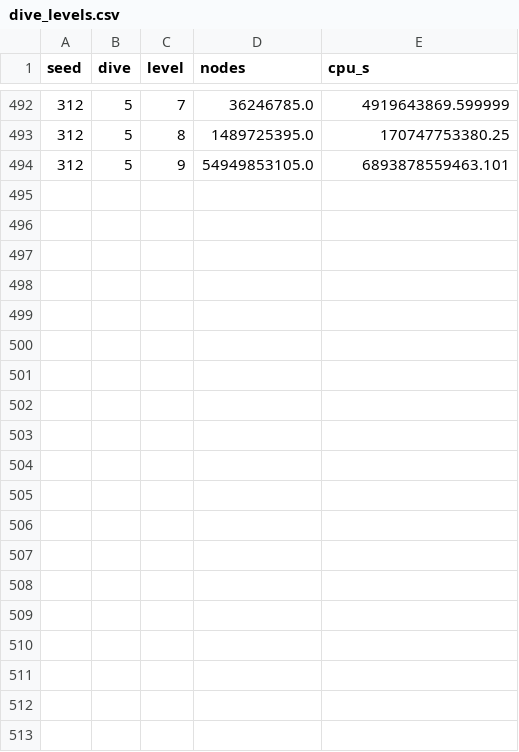
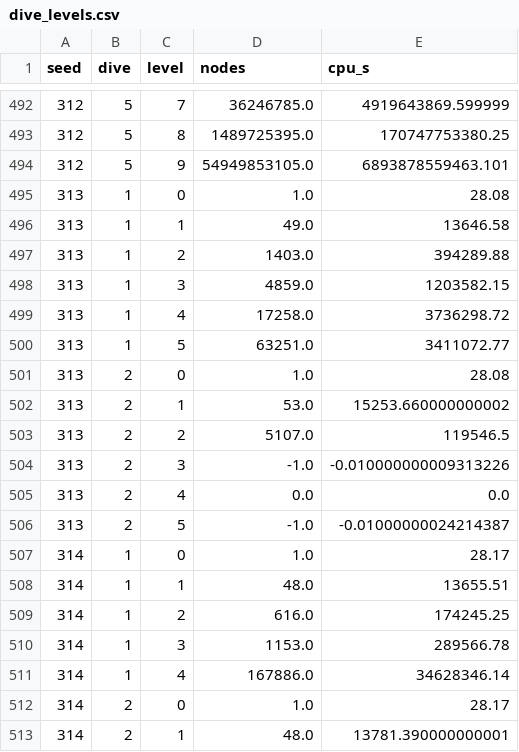
Before and after one commit to natebrix/qap, a CSV file: experiments/estimates/tai50b/dives/dive_levels.csv, drawn as a sheet; only a part is shown, gaps mark what is left out; the diff covers the shown part only; the diff names each change by its address in the sheet, - before the commit and + after, or states it on an @@ line.

```diff
--- a/experiments/estimates/tai50b/dives/dive_levels.csv
+++ b/experiments/estimates/tai50b/dives/dive_levels.csv
+row 495: 313 | 1 | 0 | 1.0 | 28.08
+row 496: 313 | 1 | 1 | 49.0 | 13646.58
+row 497: 313 | 1 | 2 | 1403.0 | 394289.88
+row 498: 313 | 1 | 3 | 4859.0 | 1203582.15
+row 499: 313 | 1 | 4 | 17258.0 | 3736298.72
+row 500: 313 | 1 | 5 | 63251.0 | 3411072.77
+row 501: 313 | 2 | 0 | 1.0 | 28.08
+row 502: 313 | 2 | 1 | 53.0 | 15253.660000000002
+row 503: 313 | 2 | 2 | 5107.0 | 119546.5
+row 504: 313 | 2 | 3 | -1.0 | -0.010000000009313226
+row 505: 313 | 2 | 4 | 0.0 | 0.0
+row 506: 313 | 2 | 5 | -1.0 | -0.01000000024214387
+row 507: 314 | 1 | 0 | 1.0 | 28.17
+row 508: 314 | 1 | 1 | 48.0 | 13655.51
+row 509: 314 | 1 | 2 | 616.0 | 174245.25
+row 510: 314 | 1 | 3 | 1153.0 | 289566.78
+row 511: 314 | 1 | 4 | 167886.0 | 34628346.14
+row 512: 314 | 2 | 0 | 1.0 | 28.17
+row 513: 314 | 2 | 1 | 48.0 | 13781.390000000001
```
Also changed, not shown: 21 added rows elsewhere in this file, experiments/estimates/tai50b/dives/dives.csv, experiments/estimates/tai50b/dives/levels.csv, 13 other files.
